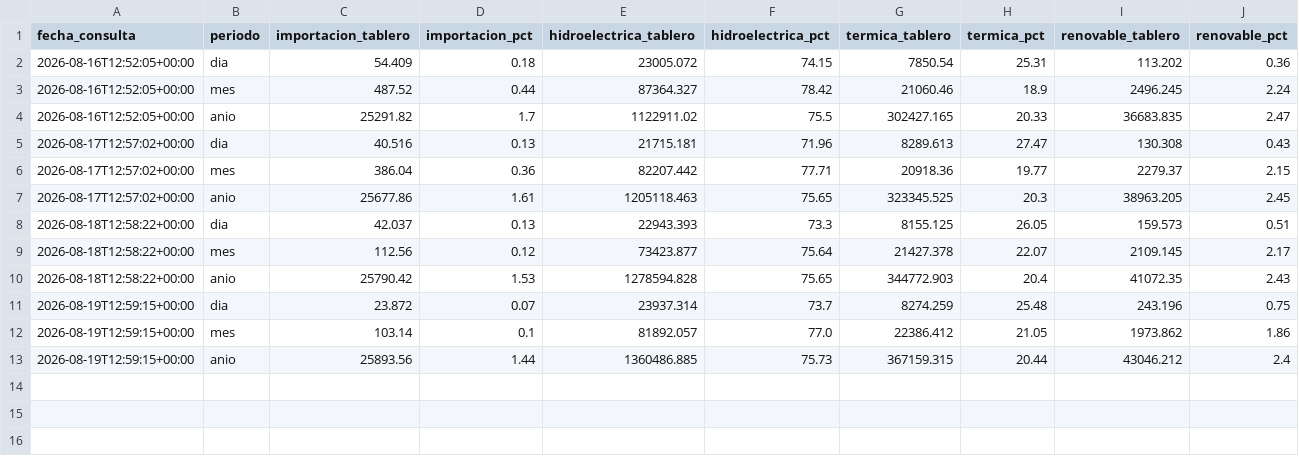
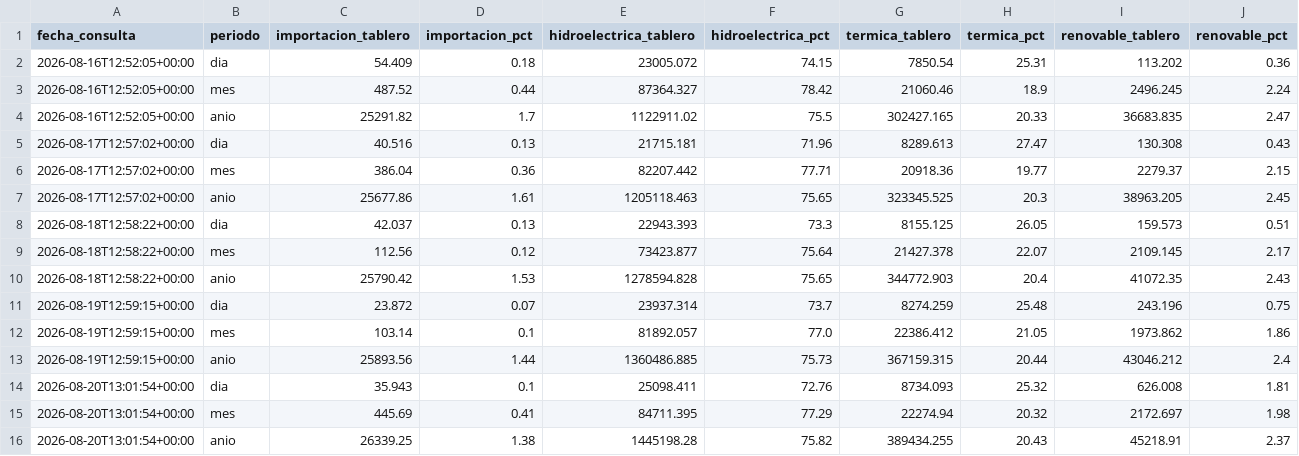
Before and after one commit to jordanvt18/cotas-embalses-ecuador, a CSV file: data/generacion/generacion_cenace.csv, drawn as a sheet; only a part is shown; rows hold the shown columns only; the diff names each change by its address in the sheet, - before the commit and + after, or states it on an @@ line.

```diff
--- a/data/generacion/generacion_cenace.csv
+++ b/data/generacion/generacion_cenace.csv
+row 14: 2026-08-20T13:01:54+00:00 | dia | 35.943 | 0.1 | 25098.411 | 72.76 | 8734.093 | 25.32 | 626.008 | 1.81
+row 15: 2026-08-20T13:01:54+00:00 | mes | 445.69 | 0.41 | 84711.395 | 77.29 | 22274.94 | 20.32 | 2172.697 | 1.98
+row 16: 2026-08-20T13:01:54+00:00 | anio | 26339.25 | 1.38 | 1445198.28 | 75.82 | 389434.255 | 20.43 | 45218.91 | 2.37
```
Also changed, not shown: data/raw/cotas_historico.csv, docs/datos/cotas_historico.csv, 18 other files.
